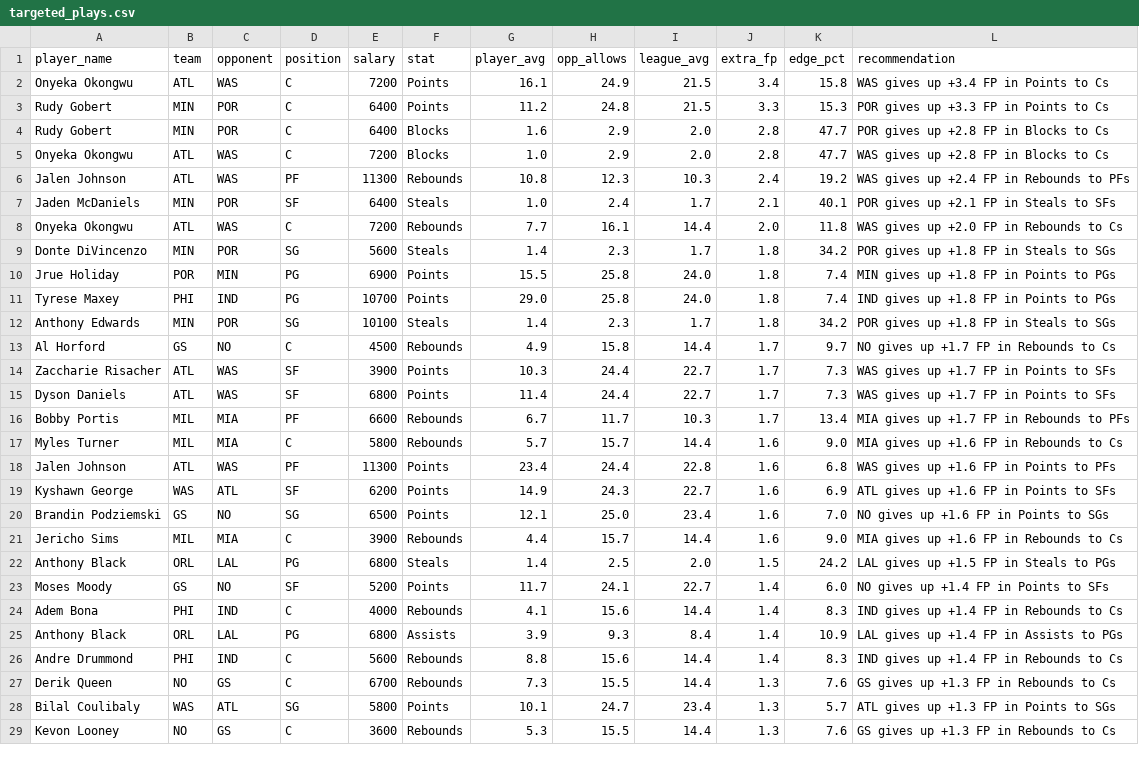
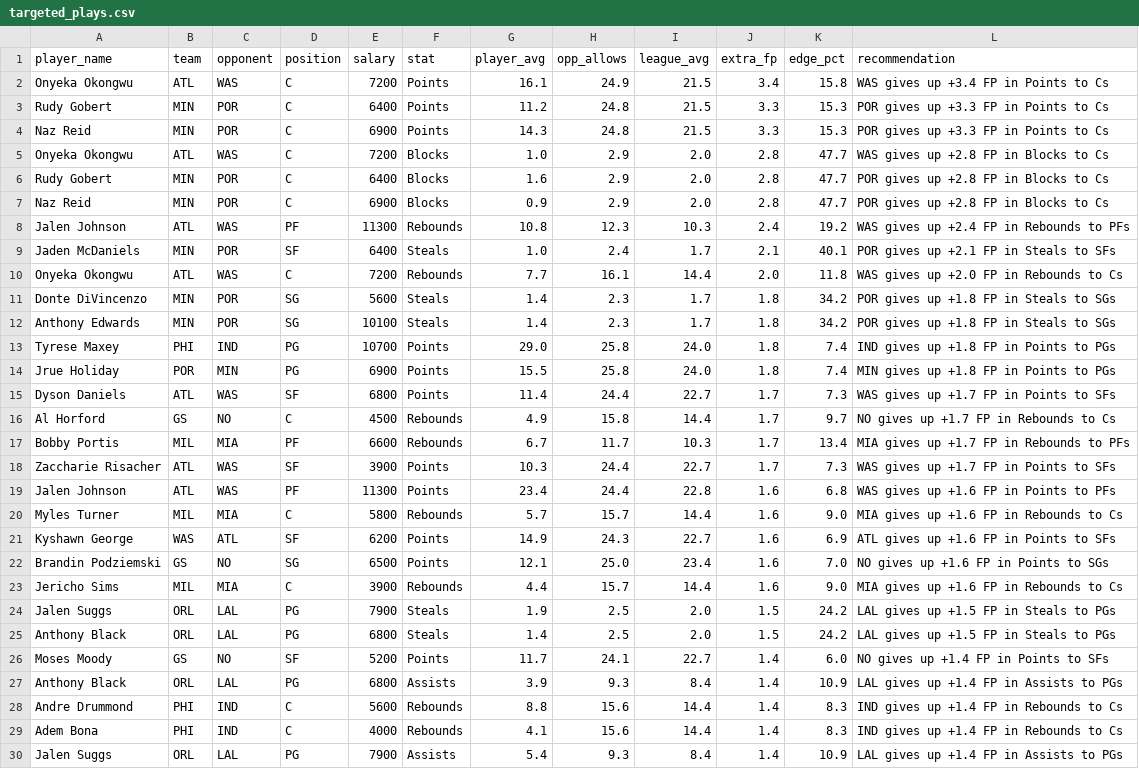
Before and after one commit to rakimr/PIRTDICA, a CSV file: targeted_plays.csv, drawn as a sheet; only a part is shown; the shorter side is filled out with more unchanged rows; the diff covers the shown part only.

```diff
--- a/targeted_plays.csv
+++ b/targeted_plays.csv
@@ -3,4 +3,6 @@ Onyeka Okongwu,ATL,WAS,C,7200,Points,16.1,24.9,21.5,3.4,15.8,WAS gives up +3.4 F
 Rudy Gobert,MIN,POR,C,6400,Points,11.2,24.8,21.5,3.3,15.3,POR gives up +3.3 FP in Points to Cs
+Naz Reid,MIN,POR,C,6900,Points,14.3,24.8,21.5,3.3,15.3,POR gives up +3.3 FP in Points to Cs
+Onyeka Okongwu,ATL,WAS,C,7200,Blocks,1.0,2.9,2.0,2.8,47.7,WAS gives up +2.8 FP in Blocks to Cs
 Rudy Gobert,MIN,POR,C,6400,Blocks,1.6,2.9,2.0,2.8,47.7,POR gives up +2.8 FP in Blocks to Cs
-Onyeka Okongwu,ATL,WAS,C,7200,Blocks,1.0,2.9,2.0,2.8,47.7,WAS gives up +2.8 FP in Blocks to Cs
+Naz Reid,MIN,POR,C,6900,Blocks,0.9,2.9,2.0,2.8,47.7,POR gives up +2.8 FP in Blocks to Cs
 Jalen Johnson,ATL,WAS,PF,11300,Rebounds,10.8,12.3,10.3,2.4,19.2,WAS gives up +2.4 FP in Rebounds to PFs
@@ -9,11 +11,11 @@ Onyeka Okongwu,ATL,WAS,C,7200,Rebounds,7.7,16.1,14.4,2.0,11.8,WAS gives up +2.0
 Donte DiVincenzo,MIN,POR,SG,5600,Steals,1.4,2.3,1.7,1.8,34.2,POR gives up +1.8 FP in Steals to SGs
+Anthony Edwards,MIN,POR,SG,10100,Steals,1.4,2.3,1.7,1.8,34.2,POR gives up +1.8 FP in Steals to SGs
+Tyrese Maxey,PHI,IND,PG,10700,Points,29.0,25.8,24.0,1.8,7.4,IND gives up +1.8 FP in Points to PGs
 Jrue Holiday,POR,MIN,PG,6900,Points,15.5,25.8,24.0,1.8,7.4,MIN gives up +1.8 FP in Points to PGs
-Tyrese Maxey,PHI,IND,PG,10700,Points,29.0,25.8,24.0,1.8,7.4,IND gives up +1.8 FP in Points to PGs
-Anthony Edwards,MIN,POR,SG,10100,Steals,1.4,2.3,1.7,1.8,34.2,POR gives up +1.8 FP in Steals to SGs
+Dyson Daniels,ATL,WAS,SF,6800,Points,11.4,24.4,22.7,1.7,7.3,WAS gives up +1.7 FP in Points to SFs
 Al Horford,GS,NO,C,4500,Rebounds,4.9,15.8,14.4,1.7,9.7,NO gives up +1.7 FP in Rebounds to Cs
+Bobby Portis,MIL,MIA,PF,6600,Rebounds,6.7,11.7,10.3,1.7,13.4,MIA gives up +1.7 FP in Rebounds to PFs
 Zaccharie Risacher,ATL,WAS,SF,3900,Points,10.3,24.4,22.7,1.7,7.3,WAS gives up +1.7 FP in Points to SFs
-Dyson Daniels,ATL,WAS,SF,6800,Points,11.4,24.4,22.7,1.7,7.3,WAS gives up +1.7 FP in Points to SFs
-Bobby Portis,MIL,MIA,PF,6600,Rebounds,6.7,11.7,10.3,1.7,13.4,MIA gives up +1.7 FP in Rebounds to PFs
+Jalen Johnson,ATL,WAS,PF,11300,Points,23.4,24.4,22.8,1.6,6.8,WAS gives up +1.6 FP in Points to PFs
 Myles Turner,MIL,MIA,C,5800,Rebounds,5.7,15.7,14.4,1.6,9.0,MIA gives up +1.6 FP in Rebounds to Cs
-Jalen Johnson,ATL,WAS,PF,11300,Points,23.4,24.4,22.8,1.6,6.8,WAS gives up +1.6 FP in Points to PFs
 Kyshawn George,WAS,ATL,SF,6200,Points,14.9,24.3,22.7,1.6,6.9,ATL gives up +1.6 FP in Points to SFs
@@ -21,6 +23,8 @@ Brandin Podziemski,GS,NO,SG,6500,Points,12.1,25.0,23.4,1.6,7.0,NO gives up +1.6
 Jericho Sims,MIL,MIA,C,3900,Rebounds,4.4,15.7,14.4,1.6,9.0,MIA gives up +1.6 FP in Rebounds to Cs
+Jalen Suggs,ORL,LAL,PG,7900,Steals,1.9,2.5,2.0,1.5,24.2,LAL gives up +1.5 FP in Steals to PGs
 Anthony Black,ORL,LAL,PG,6800,Steals,1.4,2.5,2.0,1.5,24.2,LAL gives up +1.5 FP in Steals to PGs
 Moses Moody,GS,NO,SF,5200,Points,11.7,24.1,22.7,1.4,6.0,NO gives up +1.4 FP in Points to SFs
-Adem Bona,PHI,IND,C,4000,Rebounds,4.1,15.6,14.4,1.4,8.3,IND gives up +1.4 FP in Rebounds to Cs
 Anthony Black,ORL,LAL,PG,6800,Assists,3.9,9.3,8.4,1.4,10.9,LAL gives up +1.4 FP in Assists to PGs
 Andre Drummond,PHI,IND,C,5600,Rebounds,8.8,15.6,14.4,1.4,8.3,IND gives up +1.4 FP in Rebounds to Cs
+Adem Bona,PHI,IND,C,4000,Rebounds,4.1,15.6,14.4,1.4,8.3,IND gives up +1.4 FP in Rebounds to Cs
+Jalen Suggs,ORL,LAL,PG,7900,Assists,5.4,9.3,8.4,1.4,10.9,LAL gives up +1.4 FP in Assists to PGs
```
Also changed, not shown: 1 added row, 1 removed row and 16 moved rows elsewhere in this file, dfs_players.csv, dfs_players_valued.csv, 5 other files.
